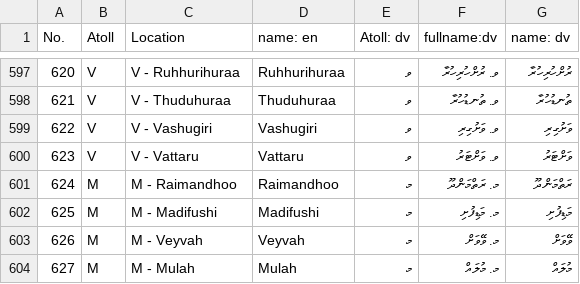
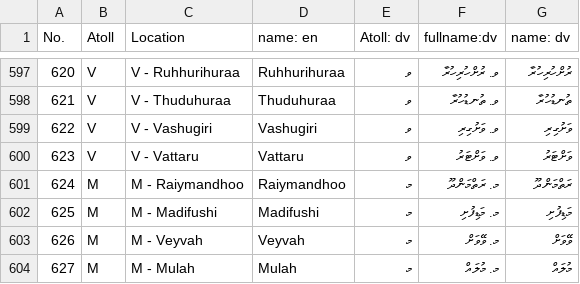
Before and after one commit to shammu119/mtcc_personal, a CSV file: location_data_dv.csv, drawn as a sheet; only a part is shown, gaps mark what is left out.

Commit message:
Update location_data_dv.csv

```diff
--- a/location_data_dv.csv
+++ b/location_data_dv.csv
@@ -600,3 +600,3 @@
 623,V,V - Vattaru,Vattaru,ވ,ވ. ވަށްޓަރު,ވަށްޓަރު
-624,M,M - Raimandhoo,Raimandhoo,މ,މ. ރަތްމަންދޫ,ރަތްމަންދޫ
+624,M,M - Raiymandhoo,Raiymandhoo,މ,މ. ރަތްމަންދޫ,ރަތްމަންދޫ
 625,M,M - Madifushi,Madifushi,މ,މ. މަޑިފުށި,މަޑިފުށި
```
